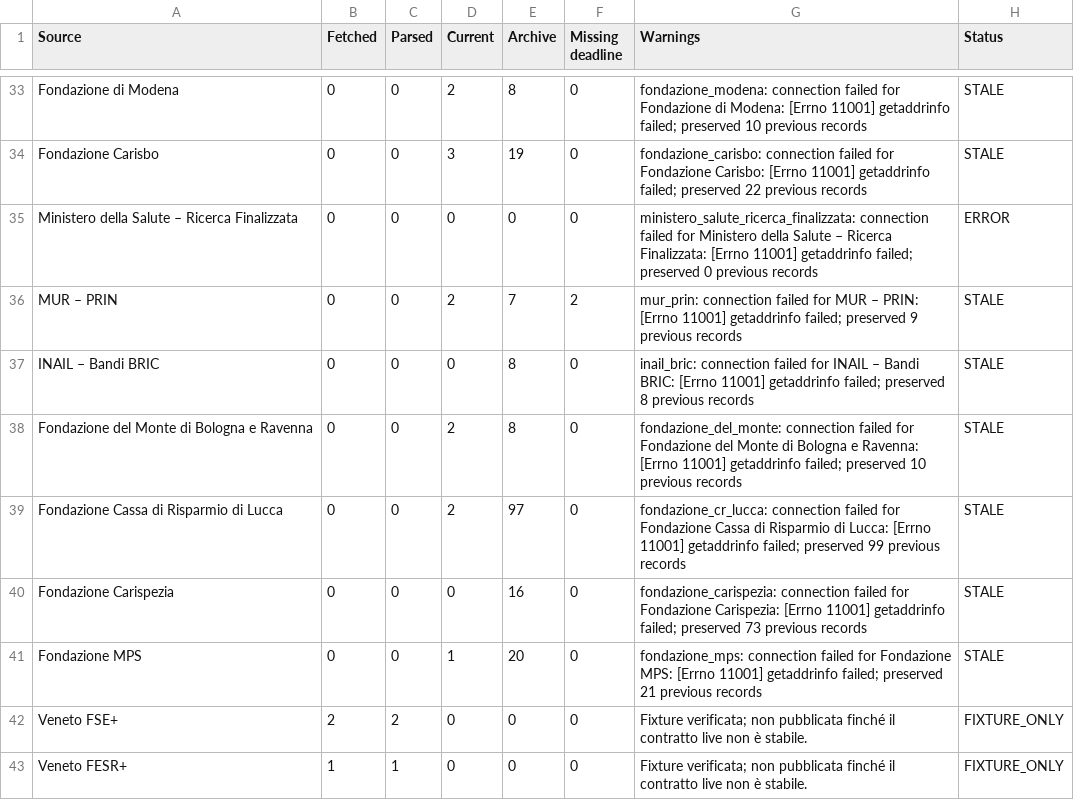
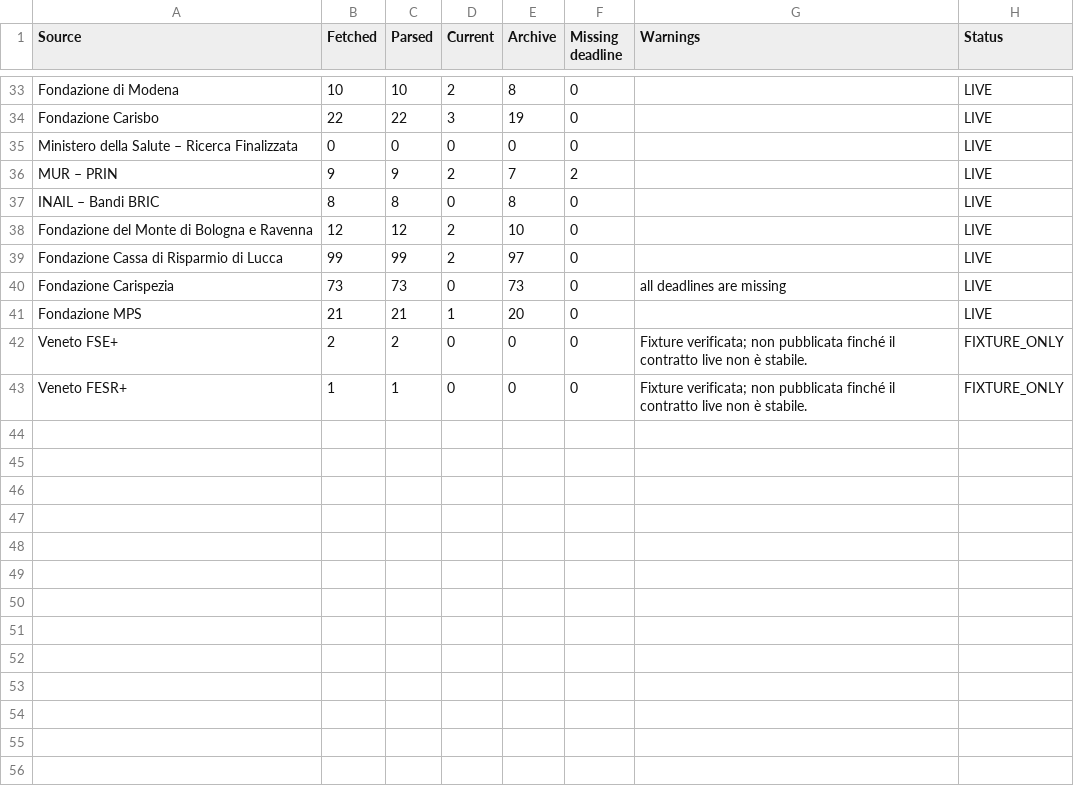
Before and after one commit to LPDgit1/funding-psychology, a CSV file: reports/adapter-status.csv, drawn as a sheet; only a part is shown, gaps mark what is left out; the diff covers the shown part only; the diff names each change by its address in the sheet, - before the commit and + after, or states it on an @@ line.

```diff
--- a/reports/adapter-status.csv
+++ b/reports/adapter-status.csv
-B33 (Fetched): 0
+B33 (Fetched): 10
-C33 (Parsed): 0
+C33 (Parsed): 10
-G33 (Warnings): fondazione_modena: connection failed for Fondazione di Modena: [Errno 11001] getaddrinfo failed; preserved 10 previous records
+G33 (Warnings): (empty)
-H33:H34 (Status): STALE
+H33:H34 (Status): LIVE
-B34 (Fetched): 0
+B34 (Fetched): 22
-C34 (Parsed): 0
+C34 (Parsed): 22
-G34 (Warnings): fondazione_carisbo: connection failed for Fondazione Carisbo: [Errno 11001] getaddrinfo failed; preserved 22 previous records
+G34 (Warnings): (empty)
-G35 (Warnings): ministero_salute_ricerca_finalizzata: connection failed for Ministero della Salute – Ricerca Finalizzata: [Errno 11001] getaddrinfo failed; preserved 0 previous records
+G35 (Warnings): (empty)
-H35 (Status): ERROR
+H35 (Status): LIVE
-B36 (Fetched): 0
+B36 (Fetched): 9
-C36 (Parsed): 0
+C36 (Parsed): 9
-G36 (Warnings): mur_prin: connection failed for MUR – PRIN: [Errno 11001] getaddrinfo failed; preserved 9 previous records
+G36 (Warnings): (empty)
-H36:H41 (Status): STALE
+H36:H41 (Status): LIVE
-B37 (Fetched): 0
+B37 (Fetched): 8
-C37 (Parsed): 0
+C37 (Parsed): 8
-G37 (Warnings): inail_bric: connection failed for INAIL – Bandi BRIC: [Errno 11001] getaddrinfo failed; preserved 8 previous records
+G37 (Warnings): (empty)
-B38 (Fetched): 0
+B38 (Fetched): 12
-C38 (Parsed): 0
+C38 (Parsed): 12
-E38 (Archive): 8
+E38 (Archive): 10
-G38 (Warnings): fondazione_del_monte: connection failed for Fondazione del Monte di Bologna e Ravenna: [Errno 11001] getaddrinfo failed; preserved 10 previous records
+G38 (Warnings): (empty)
-B39 (Fetched): 0
+B39 (Fetched): 99
-C39 (Parsed): 0
+C39 (Parsed): 99
-G39 (Warnings): fondazione_cr_lucca: connection failed for Fondazione Cassa di Risparmio di Lucca: [Errno 11001] getaddrinfo failed; preserved 99 previous records
+G39 (Warnings): (empty)
-B40 (Fetched): 0
+B40 (Fetched): 73
-C40 (Parsed): 0
+C40 (Parsed): 73
-E40 (Archive): 16
+E40 (Archive): 73
-G40 (Warnings): fondazione_carispezia: connection failed for Fondazione Carispezia: [Errno 11001] getaddrinfo failed; preserved 73 previous records
+G40 (Warnings): all deadlines are missing
-B41 (Fetched): 0
+B41 (Fetched): 21
-C41 (Parsed): 0
+C41 (Parsed): 21
-G41 (Warnings): fondazione_mps: connection failed for Fondazione MPS: [Errno 11001] getaddrinfo failed; preserved 21 previous records
+G41 (Warnings): (empty)
```
Also changed, not shown: 52 edited cells elsewhere in this file, reports/precision-audit.csv, 25 other files.
